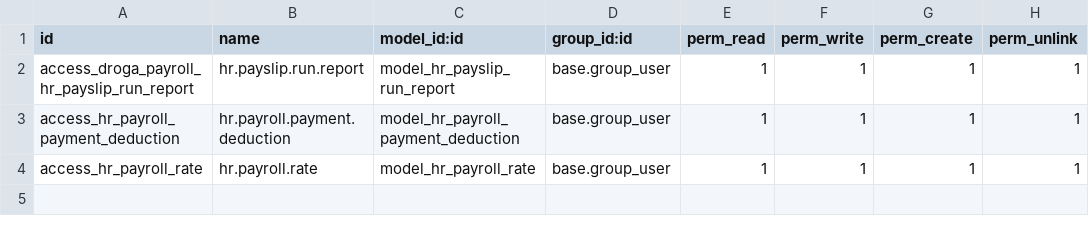
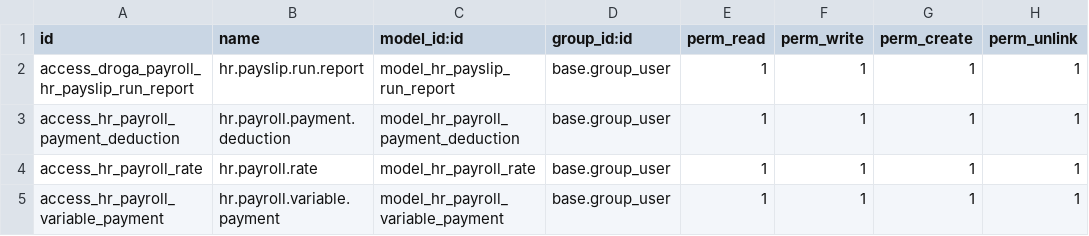
Before and after one commit to phillmona-dev/ecs_erp, a CSV file: droga_payroll/security/ir.model.access.csv, drawn as a sheet; the diff names each change by its address in the sheet, - before the commit and + after, or states it on an @@ line.

Commit message:
Variable payment for payroll added

```diff
--- a/droga_payroll/security/ir.model.access.csv
+++ b/droga_payroll/security/ir.model.access.csv
+row 5: access_hr_payroll_variable_payment | hr.payroll.variable.payment | model_hr_payroll_variable_payment | base.group_user | 1 | 1 | 1 | 1
```
Also changed, not shown: 5 other files.
